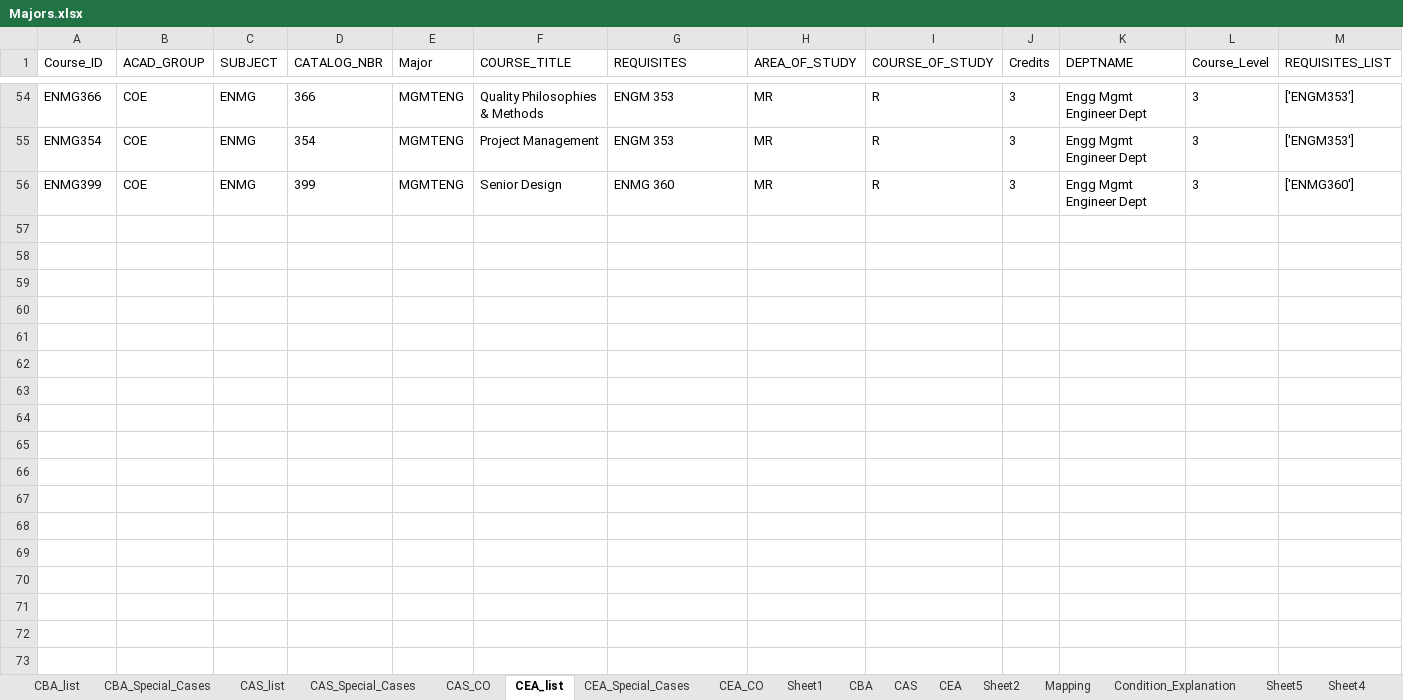
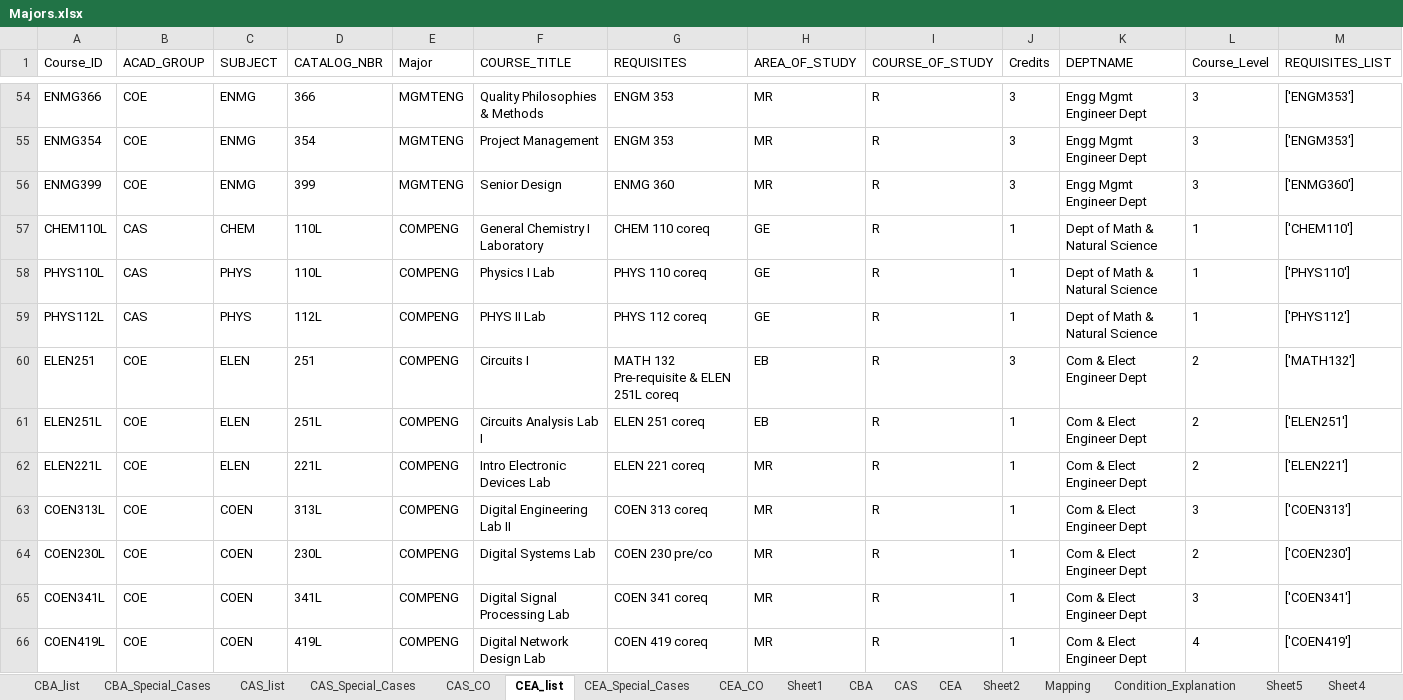
Before and after one commit to AmroEwes/Course-Eligibility-and-Recommendation-System, an Excel workbook: Majors.xlsx, sheet CEA_list, drawn as a sheet; only a part is shown, gaps mark what is left out; values as stored, in another font and other column widths than the file's, no borders; the diff covers the shown part only; the diff names each change by its address in the sheet, - before the commit and + after, or states it on an @@ line.

```diff
--- a/Majors.xlsx (sheet CEA_list)
+++ b/Majors.xlsx (sheet CEA_list)
+row 57: CHEM110L | CAS | CHEM | 110L | COMPENG | General Chemistry I Laboratory | CHEM 110 coreq | GE | R | 1 | Dept of Math & Natural Science | 1 | ['CHEM110']
+row 58: PHYS110L | CAS | PHYS | 110L | COMPENG | Physics I Lab | PHYS 110 coreq | GE | R | 1 | Dept of Math & Natural Science | 1 | ['PHYS110']
+row 59: PHYS112L | CAS | PHYS | 112L | COMPENG | PHYS II Lab | PHYS 112 coreq | GE | R | 1 | Dept of Math & Natural Science | 1 | ['PHYS112']
+row 60: ELEN251 | COE | ELEN | 251 | COMPENG | Circuits I | MATH 132 Pre-requisite & ELEN 251L coreq | EB | R | 3 | Com & Elect Engineer Dept | 2 | ['MATH132']
+row 61: ELEN251L | COE | ELEN | 251L | COMPENG | Circuits Analysis Lab I | ELEN 251 coreq | EB | R | 1 | Com & Elect Engineer Dept | 2 | ['ELEN251']
+row 62: ELEN221L | COE | ELEN | 221L | COMPENG | Intro Electronic Devices Lab | ELEN 221 coreq | MR | R | 1 | Com & Elect Engineer Dept | 2 | ['ELEN221']
+row 63: COEN313L | COE | COEN | 313L | COMPENG | Digital Engineering Lab II | COEN 313 coreq | MR | R | 1 | Com & Elect Engineer Dept | 3 | ['COEN313']
+row 64: COEN230L | COE | COEN | 230L | COMPENG | Digital Systems Lab | COEN 230 pre/co | MR | R | 1 | Com & Elect Engineer Dept | 2 | ['COEN230']
+row 65: COEN341L | COE | COEN | 341L | COMPENG | Digital Signal Processing Lab | COEN 341 coreq | MR | R | 1 | Com & Elect Engineer Dept | 3 | ['COEN341']
+row 66: COEN419L | COE | COEN | 419L | COMPENG | Digital Network Design Lab | COEN 419 coreq | MR | R | 1 | Com & Elect Engineer Dept | 4 | ['COEN419']
```
Also changed, not shown: 19 added rows elsewhere in this sheet, sheet CEA_Special_Cases, sheet CEA_CO, sheet CBA_list, sheet CBA_Special_Cases, sheet Sheet1, 1 other file.
